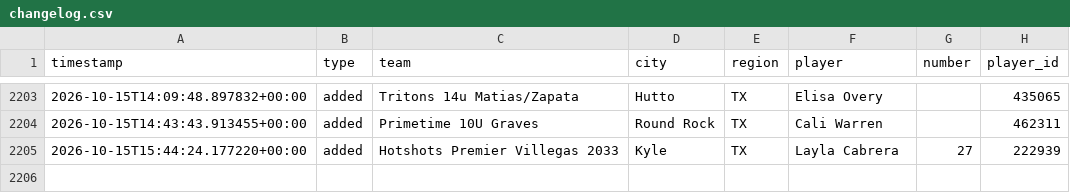
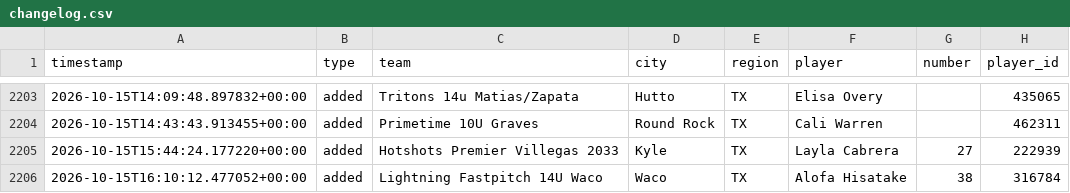
Before and after one commit to jeremiah9980/ncs-monitor, a CSV file: reports/changelog.csv, drawn as a sheet; only a part is shown, gaps mark what is left out; the diff names each change by its address in the sheet, - before the commit and + after, or states it on an @@ line.

```diff
--- a/reports/changelog.csv
+++ b/reports/changelog.csv
+row 2206: 2026-10-15T16:10:12.477052+00:00 | added | Lightning Fastpitch 14U Waco | Waco | TX | Alofa Hisatake | 38 | 316784
```
Also changed, not shown: reports/team-list.csv, 4 other files.
